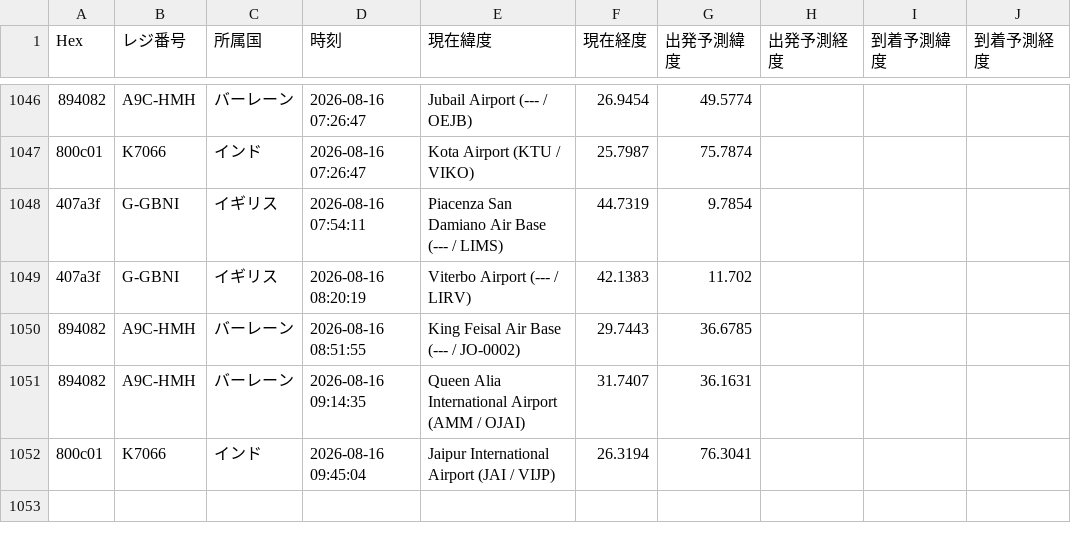
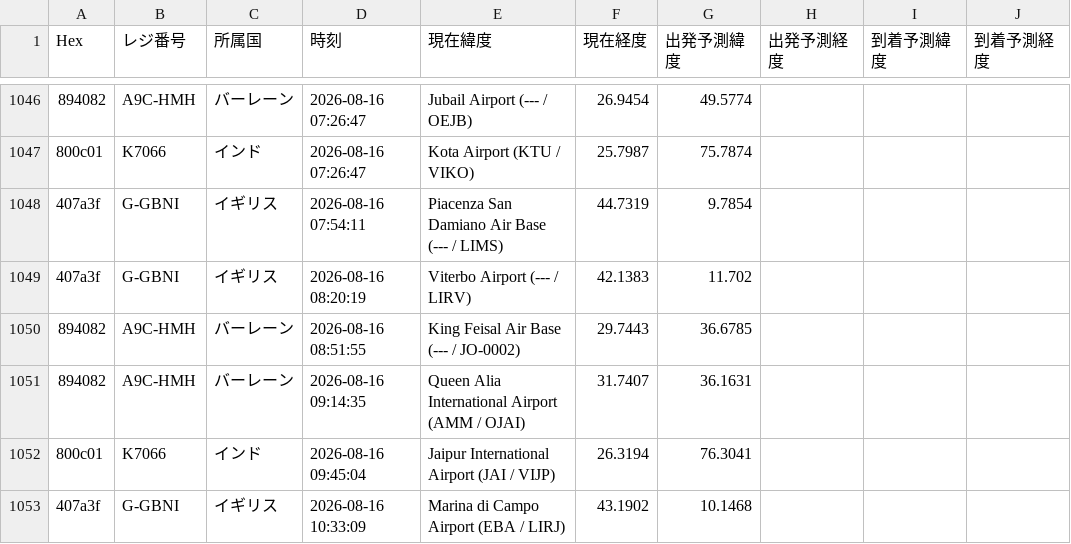
Before and after one commit to wata9857-ops/airtraking, a CSV file: flight_history.csv, drawn as a sheet; only a part is shown, gaps mark what is left out; the diff names each change by its address in the sheet, - before the commit and + after, or states it on an @@ line.

```diff
--- a/flight_history.csv
+++ b/flight_history.csv
+row 1053: 407a3f | G-GBNI | イギリス | 2026-08-16 10:33:09 | Marina di Campo Airport (EBA / LIRJ) | 43.1902 | 10.1468
```
